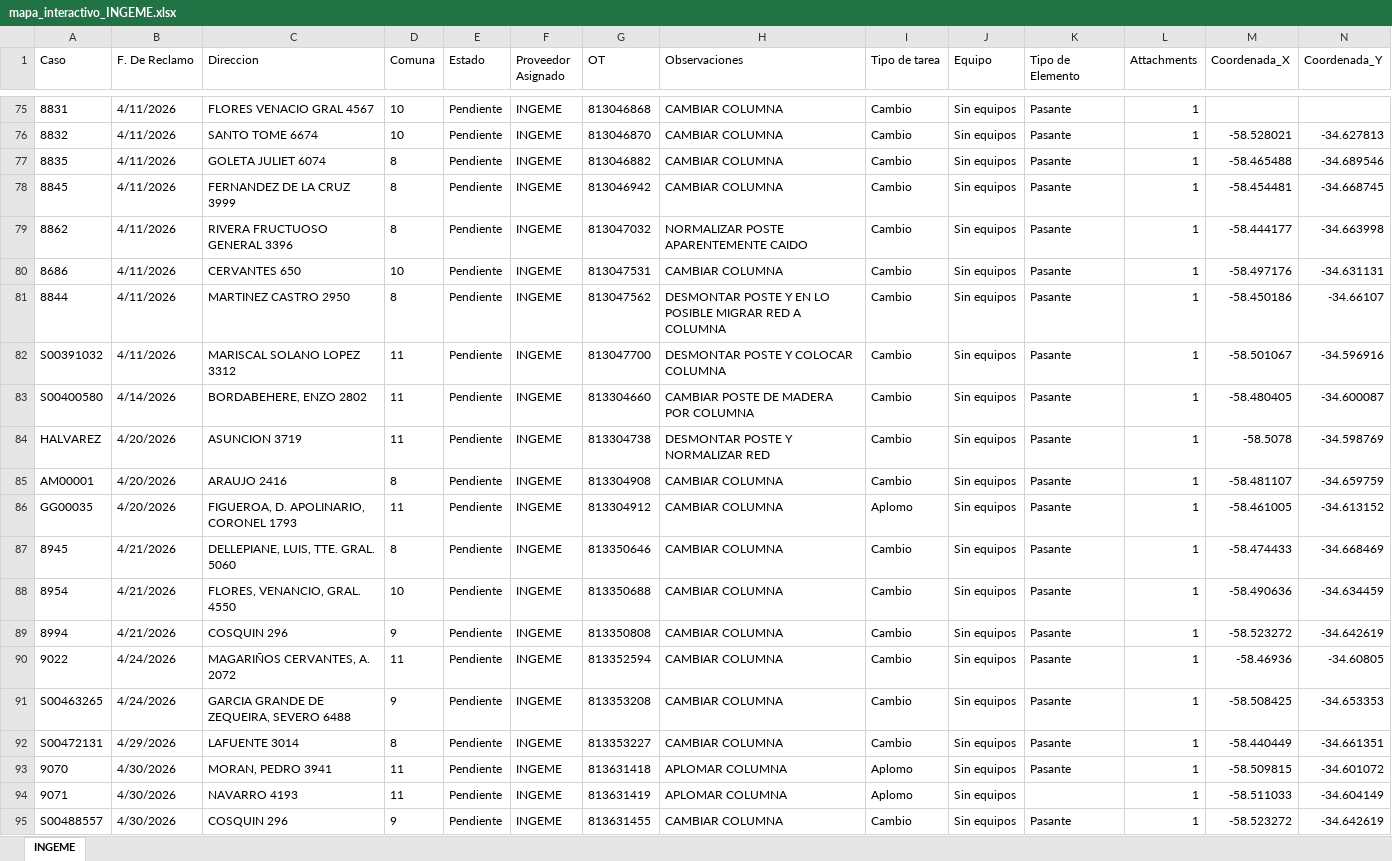
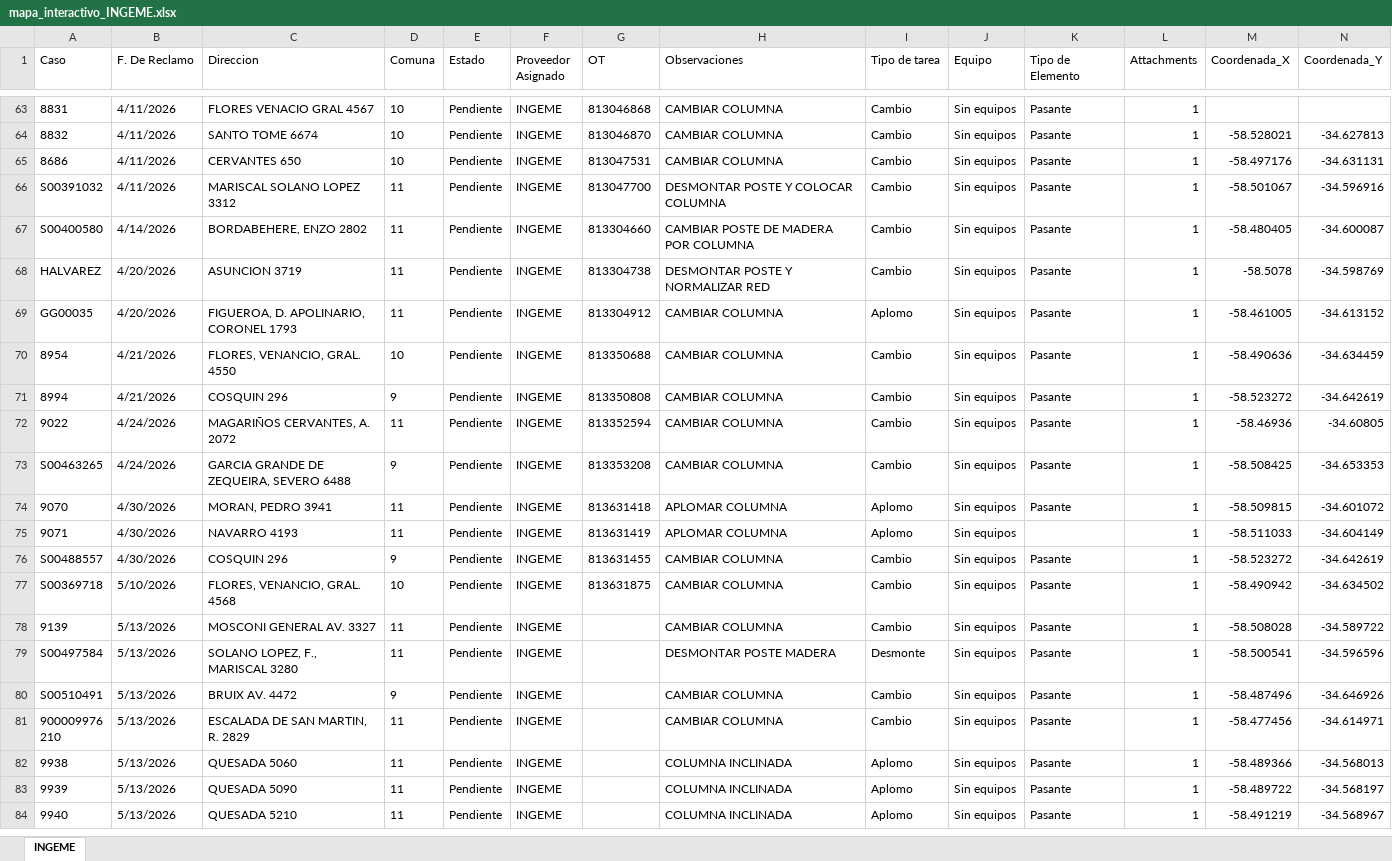
Before and after one commit to gestiondereclamosteco/ingeme, an Excel workbook: mapa_interactivo_INGEME.xlsx, sheet INGEME, drawn as a sheet; only a part is shown, gaps mark what is left out; the shorter side is filled out with more unchanged rows; values as stored, in another font and other column widths than the file's, no borders; removed rows and columns are numbered as before the commit, all else as after; rows hold the shown columns only; the diff covers the shown part only; the diff names each change by its address in the sheet, - before the commit and + after, or states it on an @@ line.

```diff
--- a/mapa_interactivo_INGEME.xlsx (sheet INGEME)
+++ b/mapa_interactivo_INGEME.xlsx (sheet INGEME)
-row 77: 8835 | 4/11/2026 | GOLETA JULIET 6074 | 8 | Pendiente | INGEME | 813046882 | CAMBIAR COLUMNA | Cambio | Sin equipos | Pasante | 1 | -58.465488 | -34.689546
-row 78: 8845 | 4/11/2026 | FERNANDEZ DE LA CRUZ 3999 | 8 | Pendiente | INGEME | 813046942 | CAMBIAR COLUMNA | Cambio | Sin equipos | Pasante | 1 | -58.454481 | -34.668745
-row 79: 8862 | 4/11/2026 | RIVERA FRUCTUOSO GENERAL 3396 | 8 | Pendiente | INGEME | 813047032 | NORMALIZAR POSTE APARENTEMENTE CAIDO | Cambio | Sin equipos | Pasante | 1 | -58.444177 | -34.663998
-row 81: 8844 | 4/11/2026 | MARTINEZ CASTRO 2950 | 8 | Pendiente | INGEME | 813047562 | DESMONTAR POSTE Y EN LO POSIBLE MIGRAR RED A COLUMNA | Cambio | Sin equipos | Pasante | 1 | -58.450186 | -34.66107
-row 85: AM00001 | 4/20/2026 | ARAUJO 2416 | 8 | Pendiente | INGEME | 813304908 | CAMBIAR COLUMNA | Cambio | Sin equipos | Pasante | 1 | -58.481107 | -34.659759
-row 87: 8945 | 4/21/2026 | DELLEPIANE, LUIS, TTE. GRAL. 5060 | 8 | Pendiente | INGEME | 813350646 | CAMBIAR COLUMNA | Cambio | Sin equipos | Pasante | 1 | -58.474433 | -34.668469
-row 92: S00472131 | 4/29/2026 | LAFUENTE 3014 | 8 | Pendiente | INGEME | 813353227 | CAMBIAR COLUMNA | Cambio | Sin equipos | Pasante | 1 | -58.440449 | -34.661351
```
Also changed, not shown: 8 added rows, 20 removed rows and 2 edited cells elsewhere in this sheet, 1 other file.
